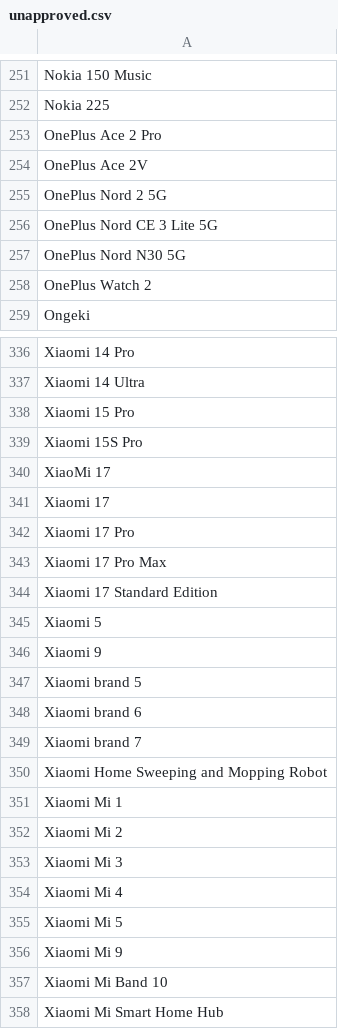
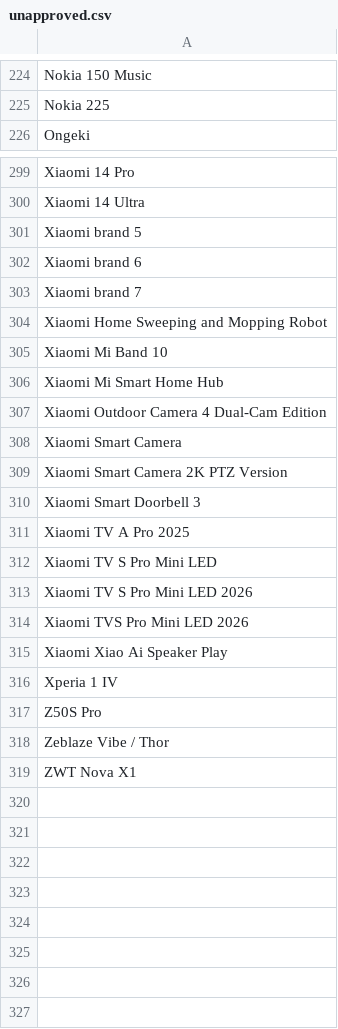
Before and after one commit to jeandecian/wiki-iot-product-name-verifier, a CSV file: unapproved.csv, drawn as a sheet; only a part is shown, gaps mark what is left out; the shorter side is filled out with more unchanged rows; the diff covers the shown part only; the diff names each change by its address in the sheet, - before the commit and + after, or states it on an @@ line.

```diff
--- a/unapproved.csv
+++ b/unapproved.csv
-row 253: OnePlus Ace 2 Pro
-row 254: OnePlus Ace 2V
-row 255: OnePlus Nord 2 5G
-row 256: OnePlus Nord CE 3 Lite 5G
-row 257: OnePlus Nord N30 5G
-row 258: OnePlus Watch 2
-row 338: Xiaomi 15 Pro
-row 339: Xiaomi 15S Pro
-row 340: XiaoMi 17
-row 341: Xiaomi 17
-row 342: Xiaomi 17 Pro
-row 343: Xiaomi 17 Pro Max
-row 344: Xiaomi 17 Standard Edition
-row 345: Xiaomi 5
-row 346: Xiaomi 9
-row 351: Xiaomi Mi 1
-row 352: Xiaomi Mi 2
-row 353: Xiaomi Mi 3
-row 354: Xiaomi Mi 4
-row 355: Xiaomi Mi 5
-row 356: Xiaomi Mi 9
```
Also changed, not shown: 33 removed rows elsewhere in this file, combined.csv, verified.csv, 1 other file.
